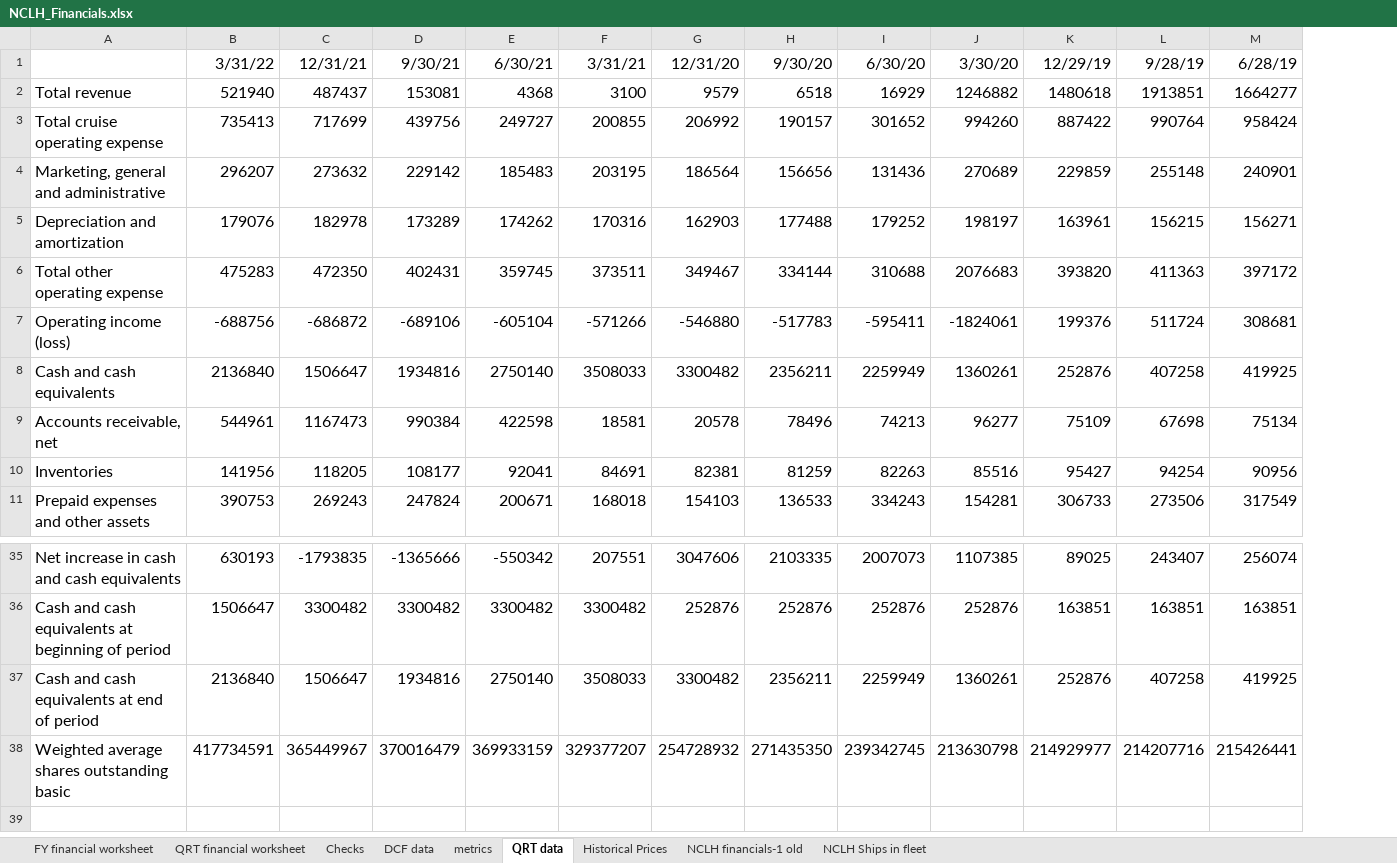
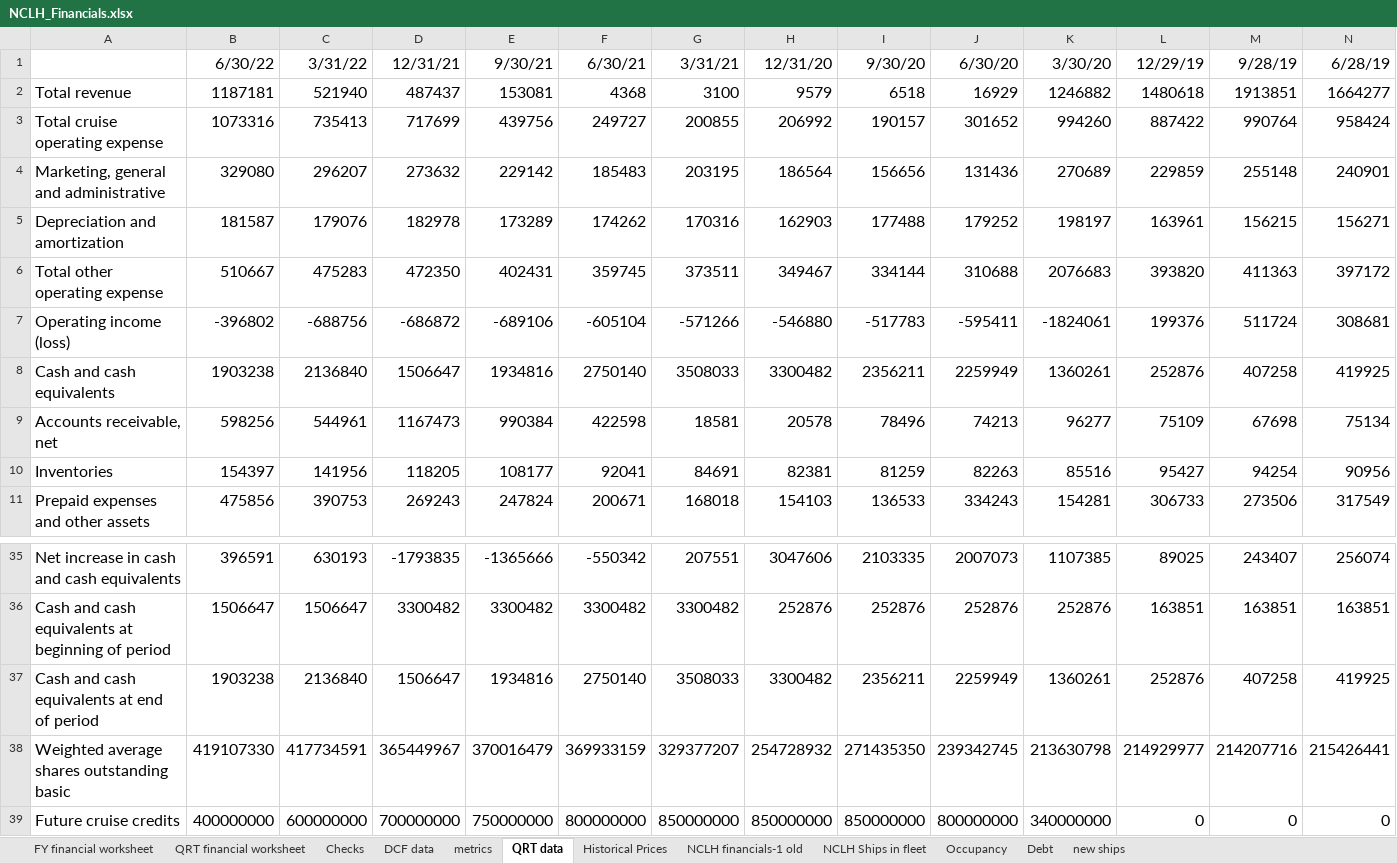
Before and after one commit to Tiburonboy/objective-blue-fish, an Excel workbook: NCLH_Financials.xlsx, sheet QRT data, drawn as a sheet; only a part is shown, gaps mark what is left out; values as stored, in another font and other column widths than the file's, no borders; rows hold the shown columns only; the diff names each change by its address in the sheet, - before the commit and + after, or states it on an @@ line.

```diff
--- a/NCLH_Financials.xlsx (sheet QRT data)
+++ b/NCLH_Financials.xlsx (sheet QRT data)
+sheet tab: Occupancy
+sheet tab: Debt
+sheet tab: new ships
+column B, rows 1-11: 6/30/22 | 1187181 | 1073316 | 329080 | 181587 | 510667 | -396802 | 1903238 | 598256 | 154397 | 475856; rows 35-38: 396591 | 1506647 | 1903238 | 419107330
+row 39: Future cruise credits | 400000000 | 600000000 | 700000000 | 750000000 | 800000000 | 850000000 | 850000000 | 850000000 | 800000000 | 340000000 | 0 | 0 | 0
```
Also changed, not shown: sheet QRT financial worksheet, sheet Checks, formulas that keep their value, 1 other file.
